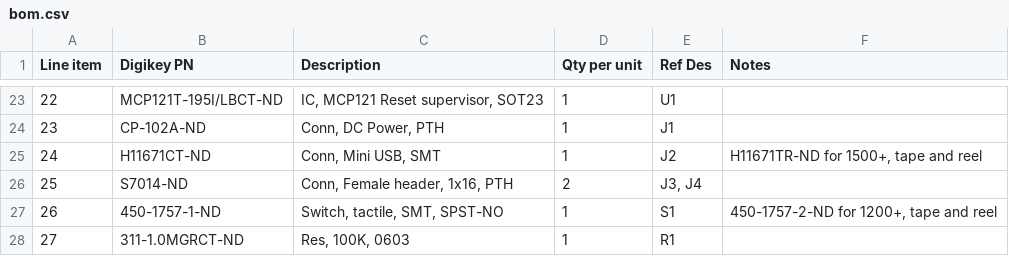
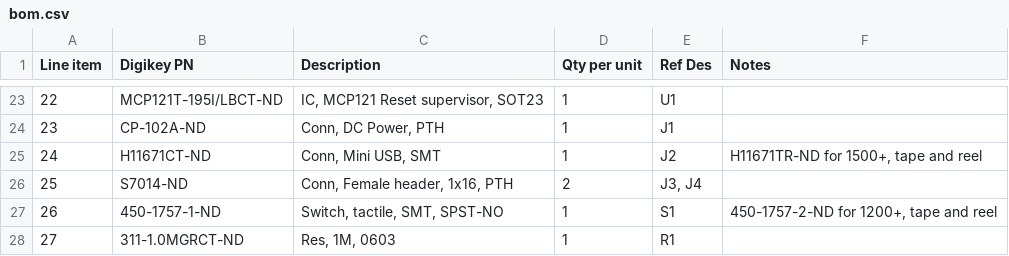
Before and after one commit to giapdangle/sapphire-hardware, a CSV file: mainboard_rev_4.9/tooling/bom/bom.csv, drawn as a sheet; only a part is shown, gaps mark what is left out.

Commit message:
Fixed typo in BOM

```diff
--- a/mainboard_rev_4.9/tooling/bom/bom.csv
+++ b/mainboard_rev_4.9/tooling/bom/bom.csv
@@ -27,2 +27,2 @@ Line item,Digikey PN,Description,Qty per unit,Ref Des,Notes
 26,450-1757-1-ND,"Switch, tactile, SMT, SPST-NO",1,S1,"450-1757-2-ND for 1200+, tape and reel"
-27,311-1.0MGRCT-ND,"Res, 100K, 0603",1,R1,
+27,311-1.0MGRCT-ND,"Res, 1M, 0603",1,R1,
```
